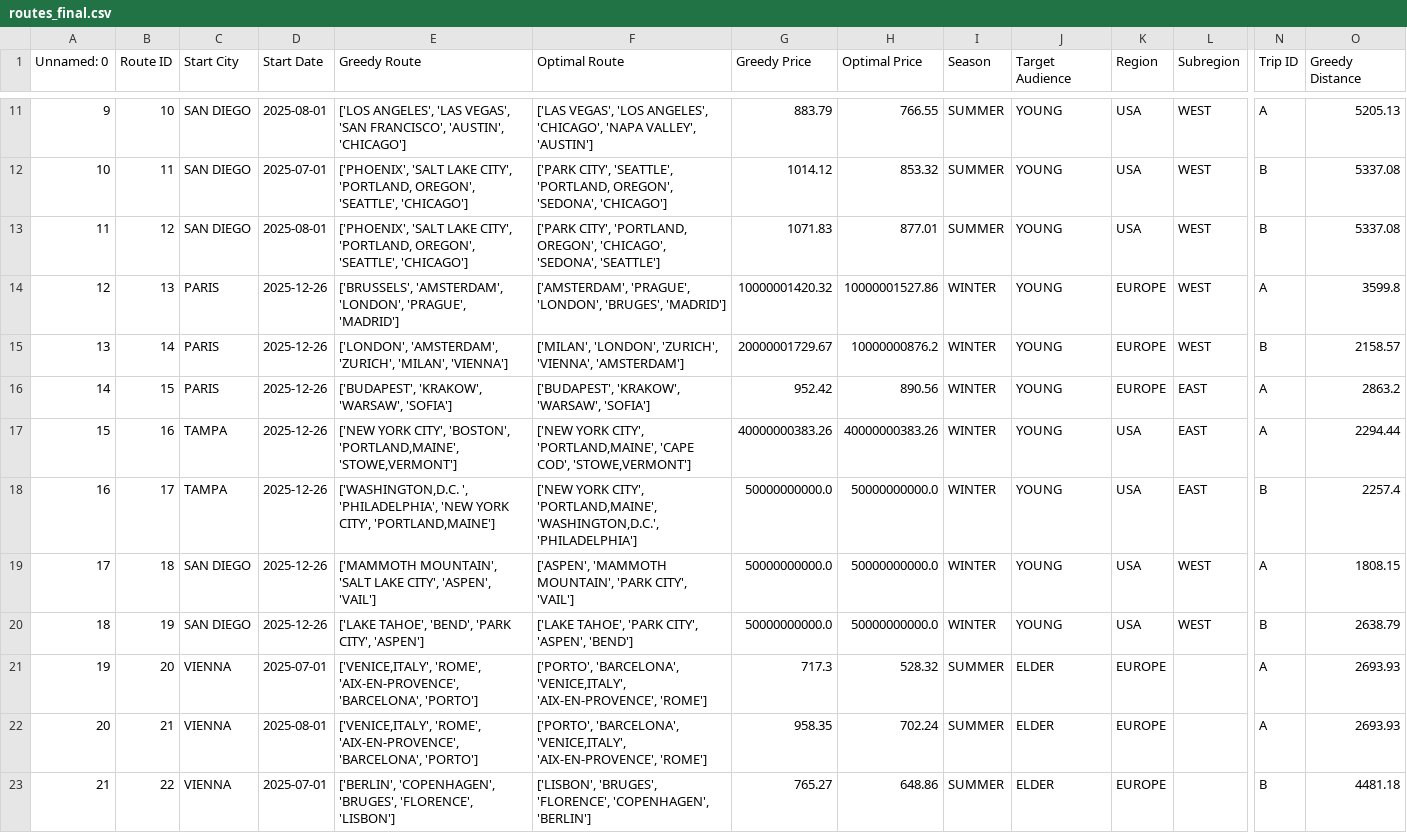
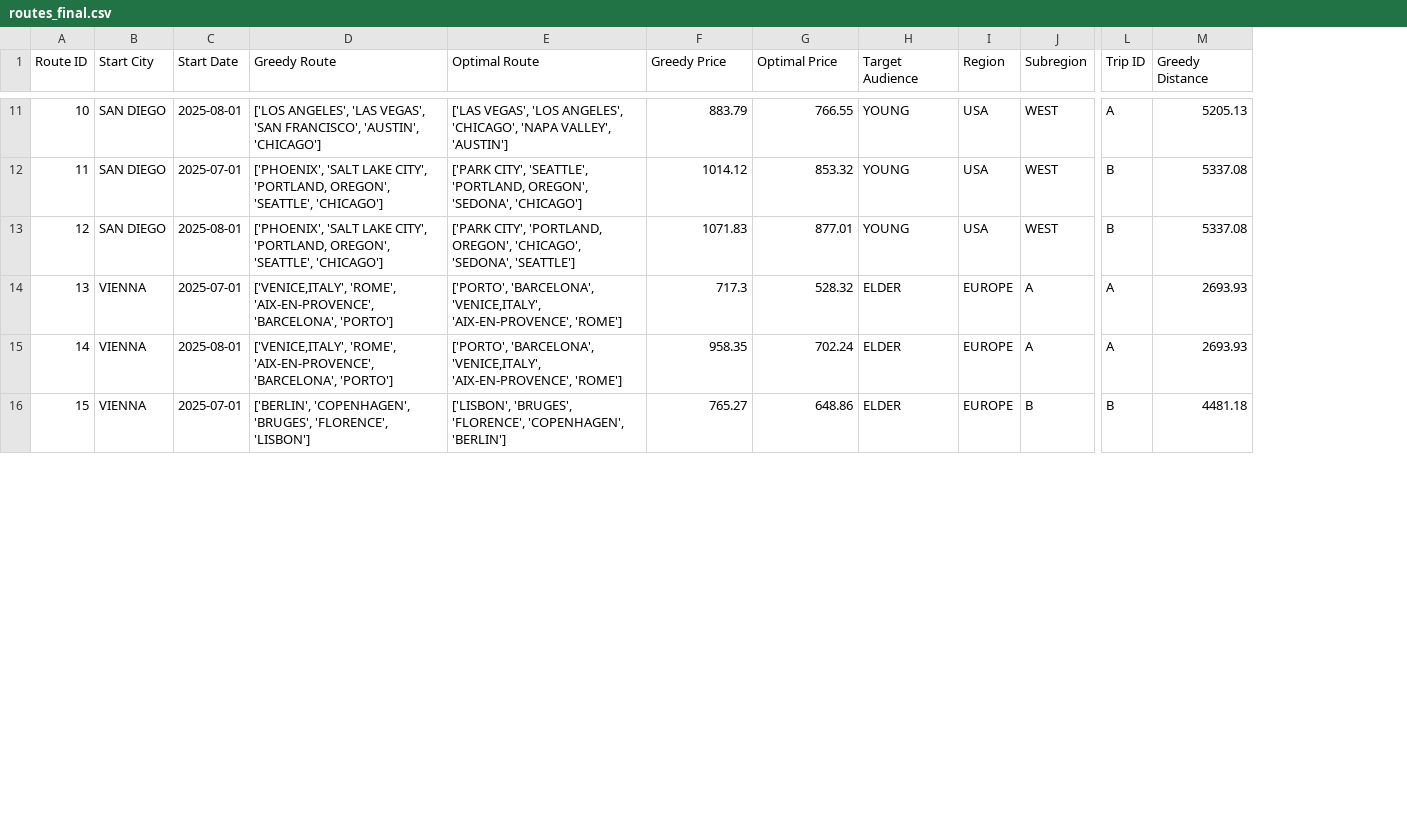
Before and after one commit to carolinabrandao/Data-Analysis-OptimalTravelRoute, a CSV file: routes_final.csv, drawn as a sheet; only a part is shown, gaps mark what is left out; removed rows and columns are numbered as before the commit, all else as after; rows hold the shown columns only; the diff covers the shown part only; the diff names each change by its address in the sheet, - before the commit and + after, or states it on an @@ line.

Commit message:
organizing data+repo

```diff
--- a/routes_final.csv
+++ b/routes_final.csv
-column A (Unnamed: 0), rows 11-13: 9 | 10 | 11; rows 21-23: 19 | 20 | 21
-column I (Season), rows 11-13: all SUMMER; rows 21-23: all SUMMER
-row 14: 12 | 13 | PARIS | 2025-12-26 | ['BRUSSELS', 'AMSTERDAM', 'LONDON', 'PRAGUE', 'MADRID'] | ['AMSTERDAM', 'PRAGUE', 'LONDON', 'BRUGES', 'MADRID'] | 10000001420.32 | 10000001527.86 | WINTER | YOUNG | EUROPE | WEST | A | 3599.8
-row 15: 13 | 14 | PARIS | 2025-12-26 | ['LONDON', 'AMSTERDAM', 'ZURICH', 'MILAN', 'VIENNA'] | ['MILAN', 'LONDON', 'ZURICH', 'VIENNA', 'AMSTERDAM'] | 20000001729.67 | 10000000876.2 | WINTER | YOUNG | EUROPE | WEST | B | 2158.57
-row 16: 14 | 15 | PARIS | 2025-12-26 | ['BUDAPEST', 'KRAKOW', 'WARSAW', 'SOFIA'] | ['BUDAPEST', 'KRAKOW', 'WARSAW', 'SOFIA'] | 952.42 | 890.56 | WINTER | YOUNG | EUROPE | EAST | A | 2863.2
-row 17: 15 | 16 | TAMPA | 2025-12-26 | ['NEW YORK CITY', 'BOSTON', 'PORTLAND,MAINE', 'STOWE,VERMONT'] | ['NEW YORK CITY', 'PORTLAND,MAINE', 'CAPE COD', 'STOWE,VERMONT'] | 40000000383.26 | 40000000383.26 | WINTER | YOUNG | USA | EAST | A | 2294.44
-row 18: 16 | 17 | TAMPA | 2025-12-26 | ['WASHINGTON,D.C. ', 'PHILADELPHIA', 'NEW YORK CITY', 'PORTLAND,MAINE'] | ['NEW YORK CITY', 'PORTLAND,MAINE', 'WASHINGTON,D.C.', 'PHILADELPHIA'] | 50000000000.0 | 50000000000.0 | WINTER | YOUNG | USA | EAST | B | 2257.4
-row 19: 17 | 18 | SAN DIEGO | 2025-12-26 | ['MAMMOTH MOUNTAIN', 'SALT LAKE CITY', 'ASPEN', 'VAIL'] | ['ASPEN', 'MAMMOTH MOUNTAIN', 'PARK CITY', 'VAIL'] | 50000000000.0 | 50000000000.0 | WINTER | YOUNG | USA | WEST | A | 1808.15
-row 20: 18 | 19 | SAN DIEGO | 2025-12-26 | ['LAKE TAHOE', 'BEND', 'PARK CITY', 'ASPEN'] | ['LAKE TAHOE', 'PARK CITY', 'ASPEN', 'BEND'] | 50000000000.0 | 50000000000.0 | WINTER | YOUNG | USA | WEST | B | 2638.79
-A14 (Route ID): 20
+A14 (Route ID): 13
-J14:J15 (Subregion): (empty)
+J14:J15 (Subregion): A
-A15 (Route ID): 21
+A15 (Route ID): 14
-A16 (Route ID): 22
+A16 (Route ID): 15
-J16 (Subregion): (empty)
+J16 (Subregion): B
```
Also changed, not shown: 2 removed rows and 9 edited cells elsewhere in this file, 13 other files.
